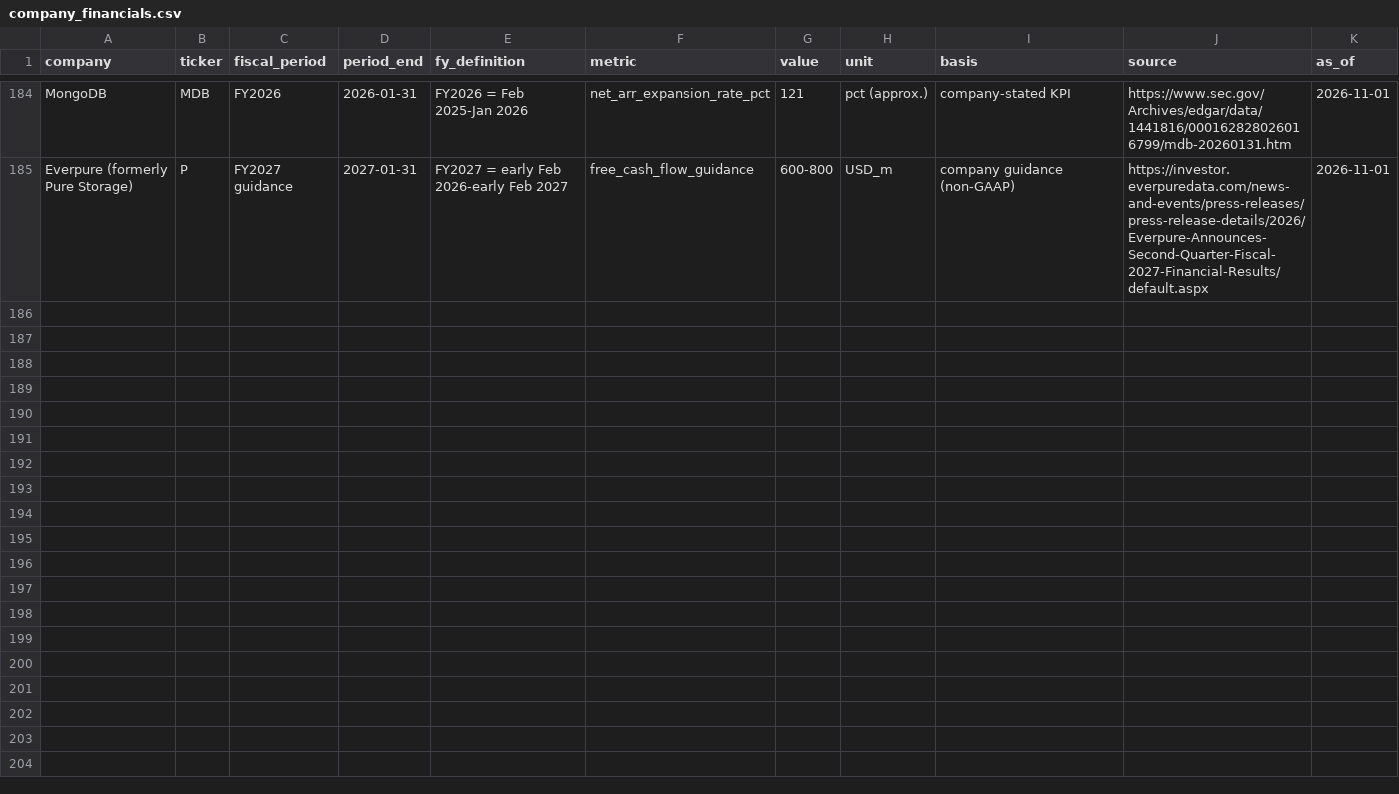
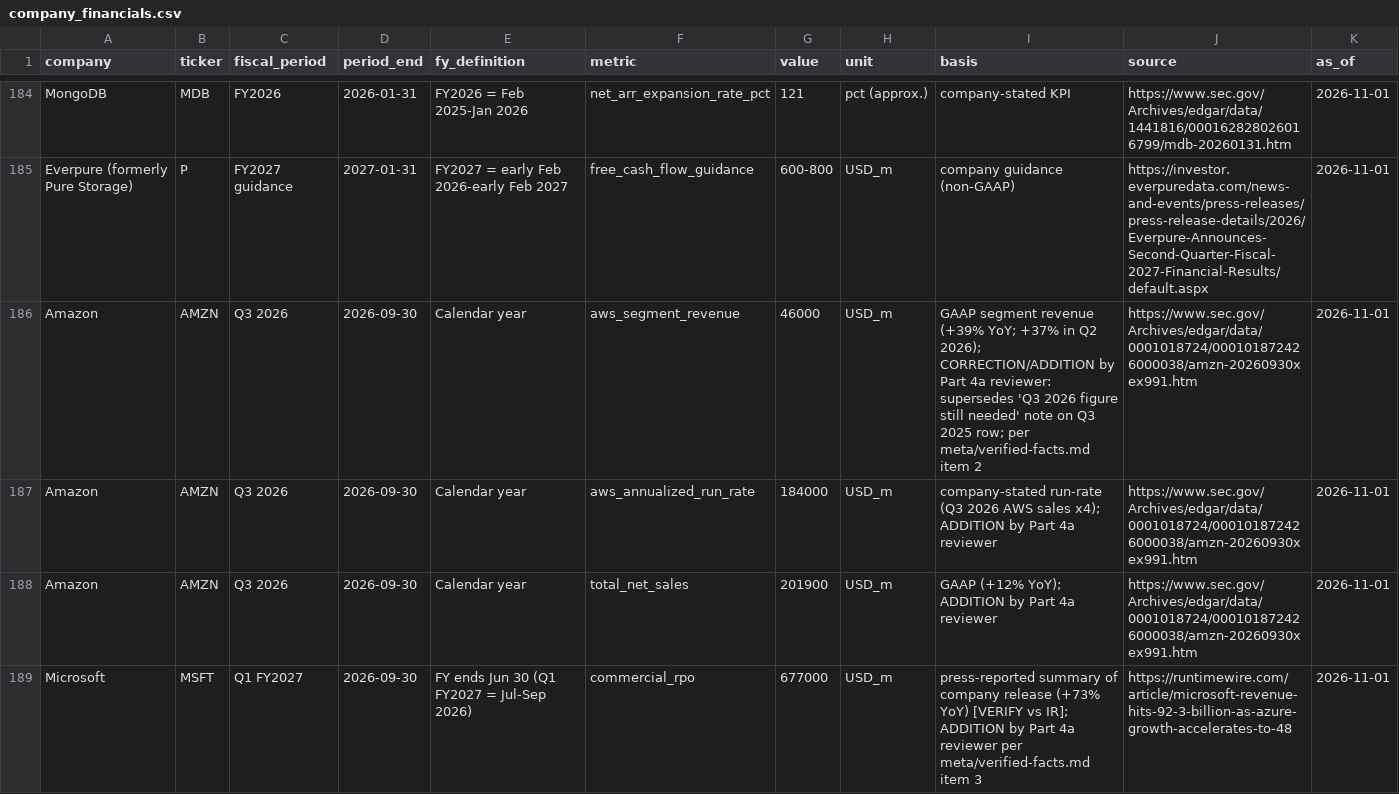
Before and after one commit to FrankHuang94/data_tech_db_claude, a CSV file: data/company_financials.csv, drawn as a sheet; only a part is shown, gaps mark what is left out; the diff covers the shown part only; the diff names each change by its address in the sheet, - before the commit and + after, or states it on an @@ line.

```diff
--- a/data/company_financials.csv
+++ b/data/company_financials.csv
+row 186: Amazon | AMZN | Q3 2026 | 2026-09-30 | Calendar year | aws_segment_revenue | 46000 | USD_m | GAAP segment revenue (+39% YoY; +37% in Q2 2026); CORRECTION/ADDITION by Part 4a reviewer: supersedes 'Q3 2026 figure still needed' note on Q3 2025 row; per meta/verified-facts.md item 2 | https://www.sec.gov/Archives/edgar/data/0001018724/000101872426000038/amzn-20260930xex991.htm | 2026-11-01
+row 187: Amazon | AMZN | Q3 2026 | 2026-09-30 | Calendar year | aws_annualized_run_rate | 184000 | USD_m | company-stated run-rate (Q3 2026 AWS sales x4); ADDITION by Part 4a reviewer | https://www.sec.gov/Archives/edgar/data/0001018724/000101872426000038/amzn-20260930xex991.htm | 2026-11-01
+row 188: Amazon | AMZN | Q3 2026 | 2026-09-30 | Calendar year | total_net_sales | 201900 | USD_m | GAAP (+12% YoY); ADDITION by Part 4a reviewer | https://www.sec.gov/Archives/edgar/data/0001018724/000101872426000038/amzn-20260930xex991.htm | 2026-11-01
+row 189: Microsoft | MSFT | Q1 FY2027 | 2026-09-30 | FY ends Jun 30 (Q1 FY2027 = Jul-Sep 2026) | commercial_rpo | 677000 | USD_m | press-reported summary of company release (+73% YoY) [VERIFY vs IR]; ADDITION by Part 4a reviewer per meta/verified-facts.md item 3 | https://runtimewire.com/article/microsoft-revenue-hits-92-3-billion-as-azure-growth-accelerates-to-48 | 2026-11-01
```
Also changed, not shown: 4 added rows elsewhere in this file, 22 other files.
